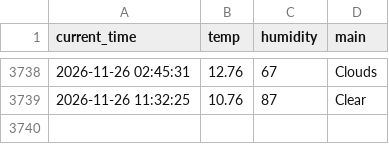
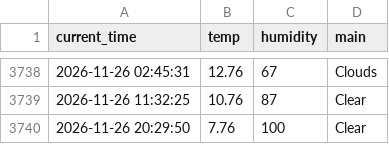
Before and after one commit to nayeho/weather_5m, a CSV file: weather.csv, drawn as a sheet; only a part is shown, gaps mark what is left out; the diff names each change by its address in the sheet, - before the commit and + after, or states it on an @@ line.

```diff
--- a/weather.csv
+++ b/weather.csv
+row 3740: 2026-11-26 20:29:50 | 7.76 | 100 | Clear
```
